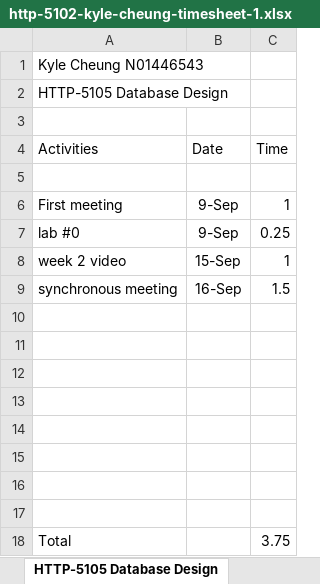
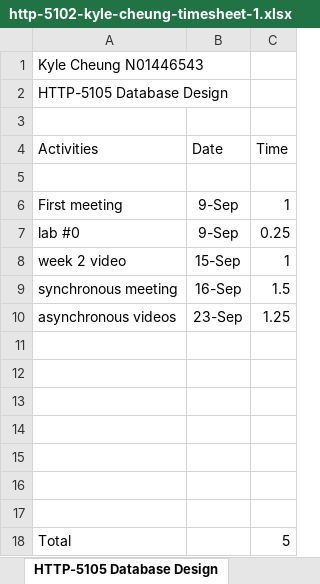
Before and after one commit to k4iru/School, an Excel workbook: HTTP-5102/http-5102-kyle-cheung-timesheet-1.xlsx, sheet HTTP-5105 Database Design, drawn as a sheet; values as stored, in another font and other column widths than the file's, no borders; removed rows and columns are numbered as before the commit, all else as after; the diff names each change by its address in the sheet, - before the commit and + after, or states it on an @@ line.

Commit message:
updated timesheet

```diff
--- a/HTTP-5102/http-5102-kyle-cheung-timesheet-1.xlsx (sheet HTTP-5105 Database Design)
+++ b/HTTP-5102/http-5102-kyle-cheung-timesheet-1.xlsx (sheet HTTP-5105 Database Design)
+row 10: asynchronous videos | 23-Sep | 1.25
-row 17: (empty)
-C18 (Time): 3.75
+C18 (Time): 5
```
Also changed, not shown: sheet HTTP-5101 Web App Dev.
